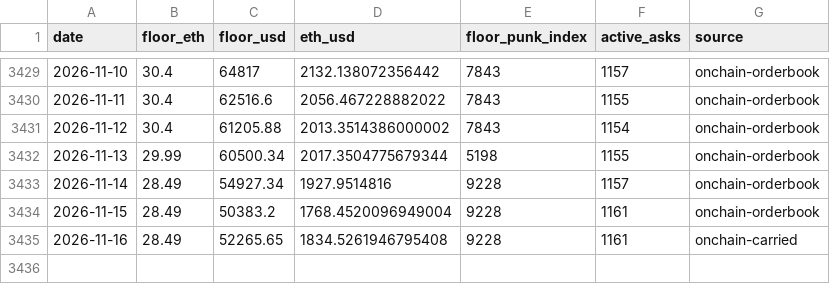
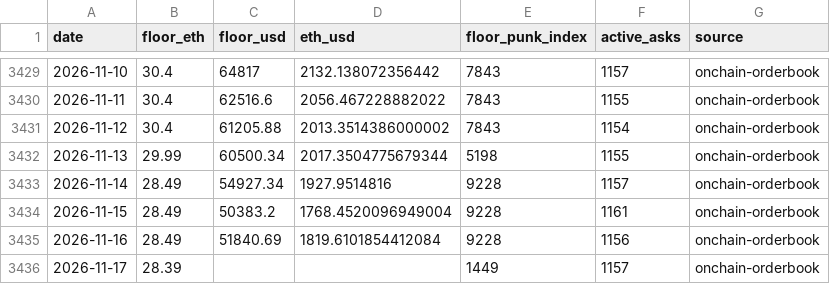
Before and after one commit to punkprice-data/cryptopunks-floor, a CSV file: data/cryptopunks-daily-floor.csv, drawn as a sheet; only a part is shown, gaps mark what is left out.

```diff
--- a/data/cryptopunks-daily-floor.csv
+++ b/data/cryptopunks-daily-floor.csv
@@ -3434,2 +3434,3 @@ date,floor_eth,floor_usd,eth_usd,floor_punk_index,active_asks,source
 2026-11-15,28.49,50383.2,1768.4520096949004,9228,1161,onchain-orderbook
-2026-11-16,28.49,52265.65,1834.5261946795408,9228,1161,onchain-carried
+2026-11-16,28.49,51840.69,1819.6101854412084,9228,1156,onchain-orderbook
+2026-11-17,28.39,,,1449,1157,onchain-orderbook
```
Also changed, not shown: data/pnkstr-daily-premium.csv.
